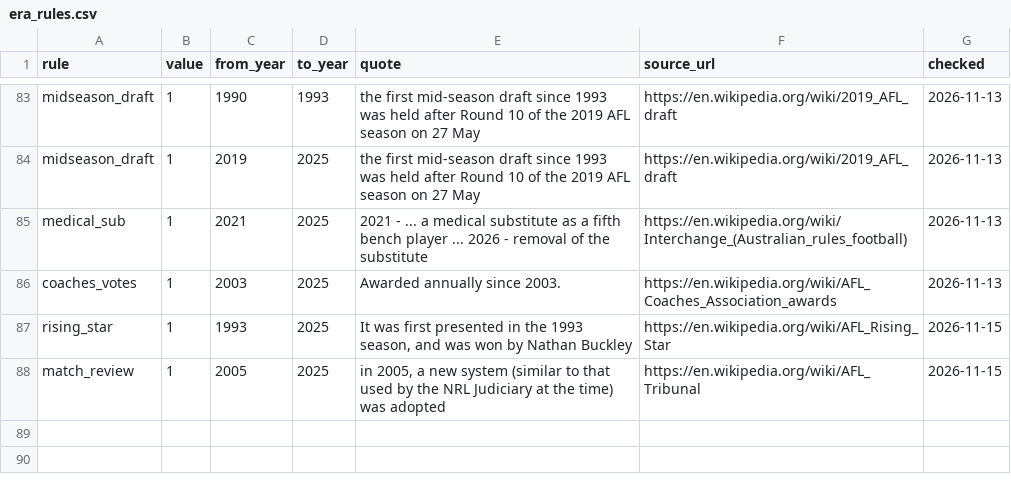
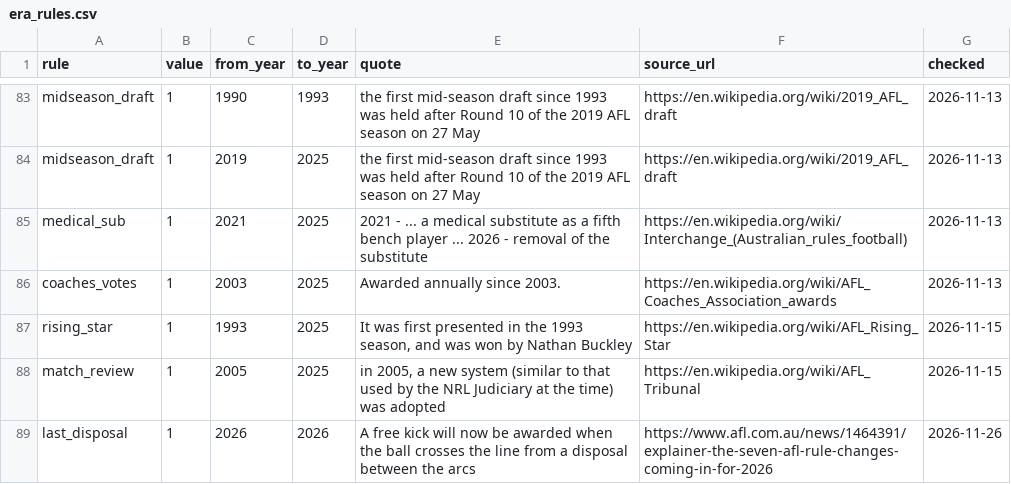
Before and after one commit to aussierulesdynasties/Afl-auto-battler, a CSV file: data/legacy/era_rules.csv, drawn as a sheet; only a part is shown, gaps mark what is left out; the diff names each change by its address in the sheet, - before the commit and + after, or states it on an @@ line.

```diff
--- a/data/legacy/era_rules.csv
+++ b/data/legacy/era_rules.csv
+row 89: last_disposal | 1 | 2026 | 2026 | A free kick will now be awarded when the ball crosses the line from a disposal between the arcs | https://www.afl.com.au/news/1464391/explainer-the-seven-afl-rule-changes-coming-in-for-2026 | 2026-11-26
```
Also changed, not shown: 9 other files.
